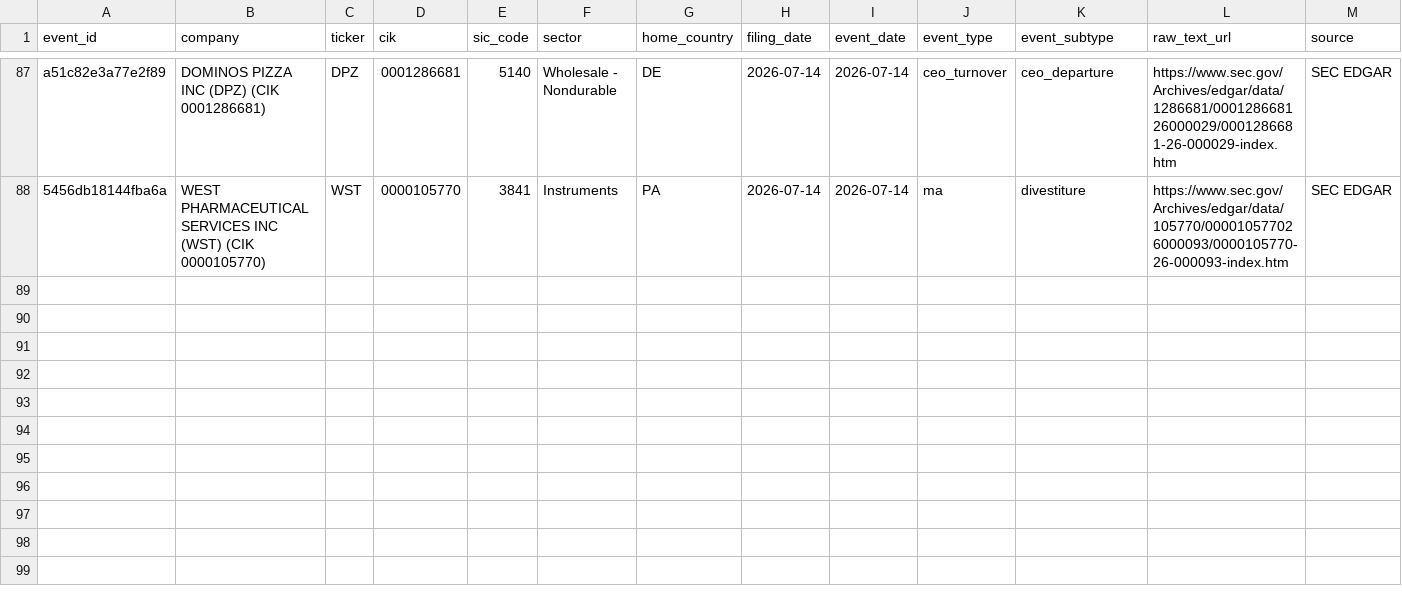
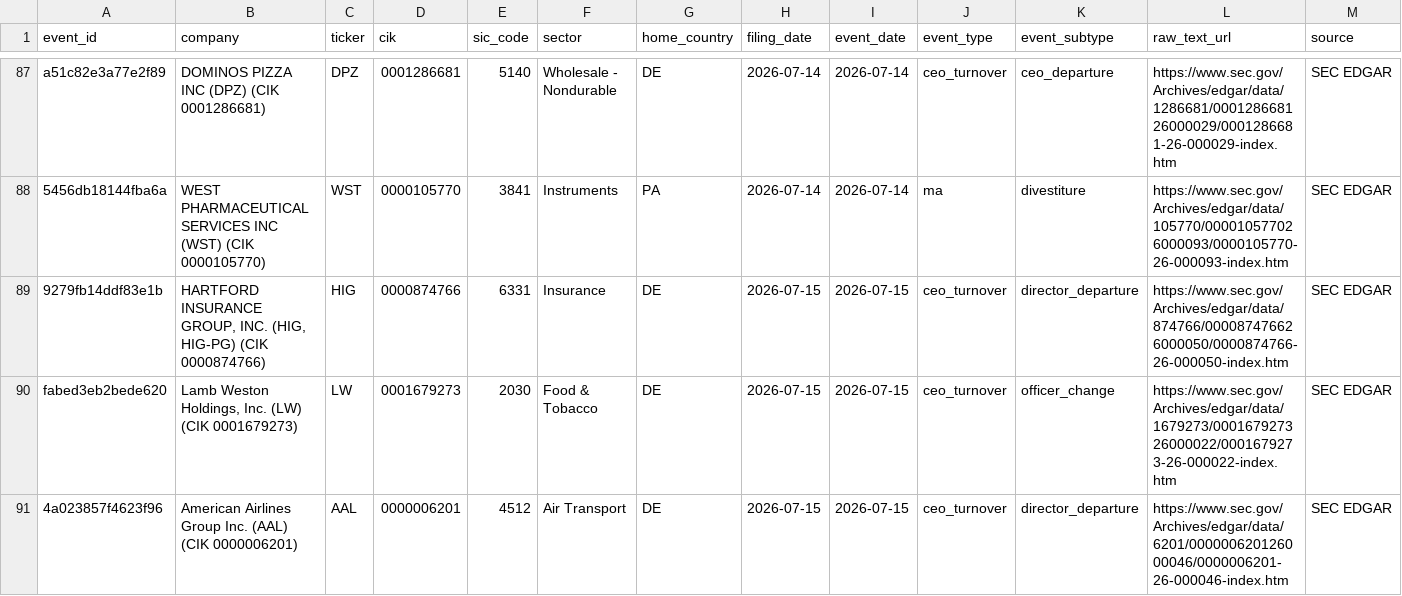
Before and after one commit to Arthurliangli/strategic-event-tracker, a CSV file: data/events/events.csv, drawn as a sheet; only a part is shown, gaps mark what is left out; rows hold the shown columns only; the diff names each change by its address in the sheet, - before the commit and + after, or states it on an @@ line.

Commit message:
predict: 2026-07-16 02:46 UTC — auto-update events & predictions

```diff
--- a/data/events/events.csv
+++ b/data/events/events.csv
+row 89: 9279fb14ddf83e1b | HARTFORD INSURANCE GROUP, INC. (HIG, HIG-PG) (CIK 0000874766) | HIG | 0000874766 | 6331 | Insurance | DE | 2026-07-15 | 2026-07-15 | ceo_turnover | director_departure | https://www.sec.gov/Archives/edgar/data/874766/000087476626000050/0000874766-26-000050-index.htm | SEC EDGAR
+row 90: fabed3eb2bede620 | Lamb Weston Holdings, Inc. (LW) (CIK 0001679273) | LW | 0001679273 | 2030 | Food & Tobacco | DE | 2026-07-15 | 2026-07-15 | ceo_turnover | officer_change | https://www.sec.gov/Archives/edgar/data/1679273/000167927326000022/0001679273-26-000022-index.htm | SEC EDGAR
+row 91: 4a023857f4623f96 | American Airlines Group Inc. (AAL) (CIK 0000006201) | AAL | 0000006201 | 4512 | Air Transport | DE | 2026-07-15 | 2026-07-15 | ceo_turnover | director_departure | https://www.sec.gov/Archives/edgar/data/6201/000000620126000046/0000006201-26-000046-index.htm | SEC EDGAR
```
Also changed, not shown: 1 other file.
